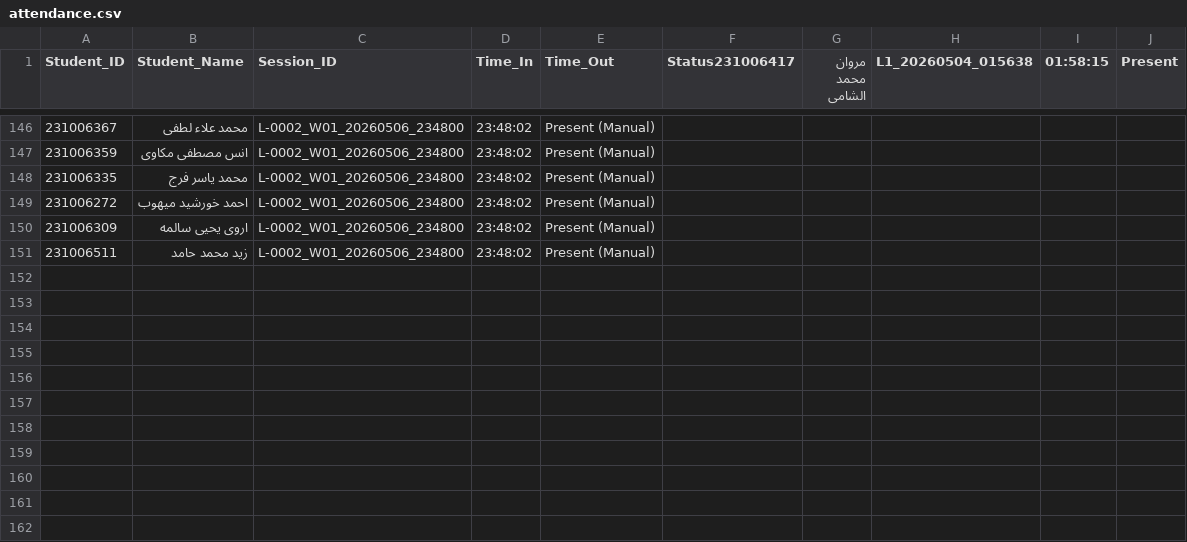
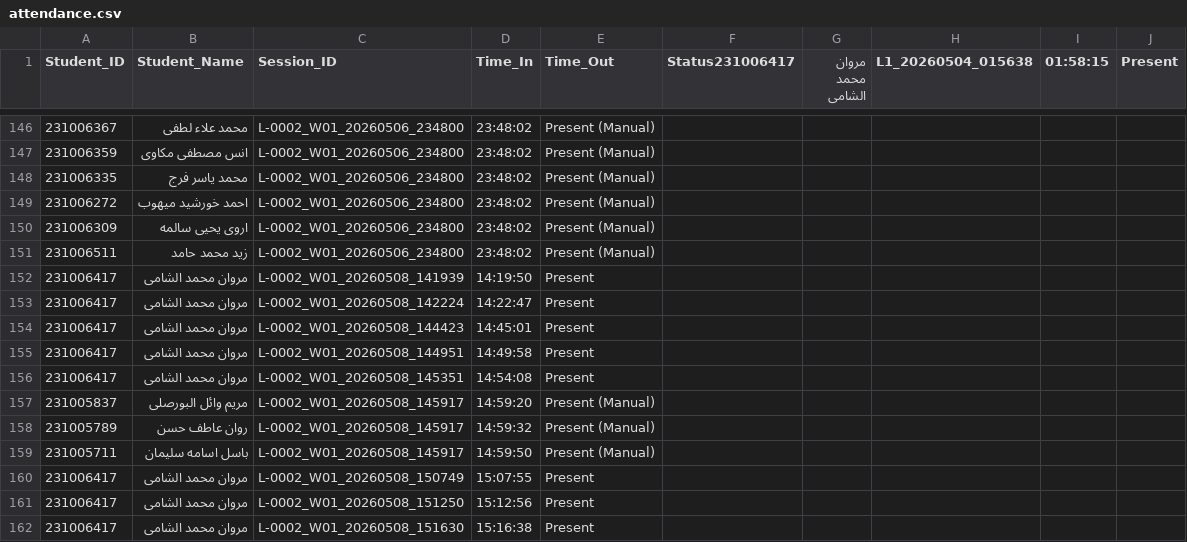
Before and after one commit to marwanelshamy/CLASSROOM-SYSTEM, a CSV file: data/attendance.csv, drawn as a sheet; only a part is shown, gaps mark what is left out; the diff names each change by its address in the sheet, - before the commit and + after, or states it on an @@ line.

```diff
--- a/data/attendance.csv
+++ b/data/attendance.csv
+row 152: 231006417 | مروان محمد الشامى | L-0002_W01_20260508_141939 | 14:19:50 | Present
+row 153: 231006417 | مروان محمد الشامى | L-0002_W01_20260508_142224 | 14:22:47 | Present
+row 154: 231006417 | مروان محمد الشامى | L-0002_W01_20260508_144423 | 14:45:01 | Present
+row 155: 231006417 | مروان محمد الشامى | L-0002_W01_20260508_144951 | 14:49:58 | Present
+row 156: 231006417 | مروان محمد الشامى | L-0002_W01_20260508_145351 | 14:54:08 | Present
+row 157: 231005837 | مريم وائل البورصلى | L-0002_W01_20260508_145917 | 14:59:20 | Present (Manual)
+row 158: 231005789 | روان عاطف حسن | L-0002_W01_20260508_145917 | 14:59:32 | Present (Manual)
+row 159: 231005711 | باسل اسامه سليمان | L-0002_W01_20260508_145917 | 14:59:50 | Present (Manual)
+row 160: 231006417 | مروان محمد الشامى | L-0002_W01_20260508_150749 | 15:07:55 | Present
+row 161: 231006417 | مروان محمد الشامى | L-0002_W01_20260508_151250 | 15:12:56 | Present
+row 162: 231006417 | مروان محمد الشامى | L-0002_W01_20260508_151630 | 15:16:38 | Present
```
Also changed, not shown: data/session_analytics.csv, data/sessions.csv, 19 other files.
